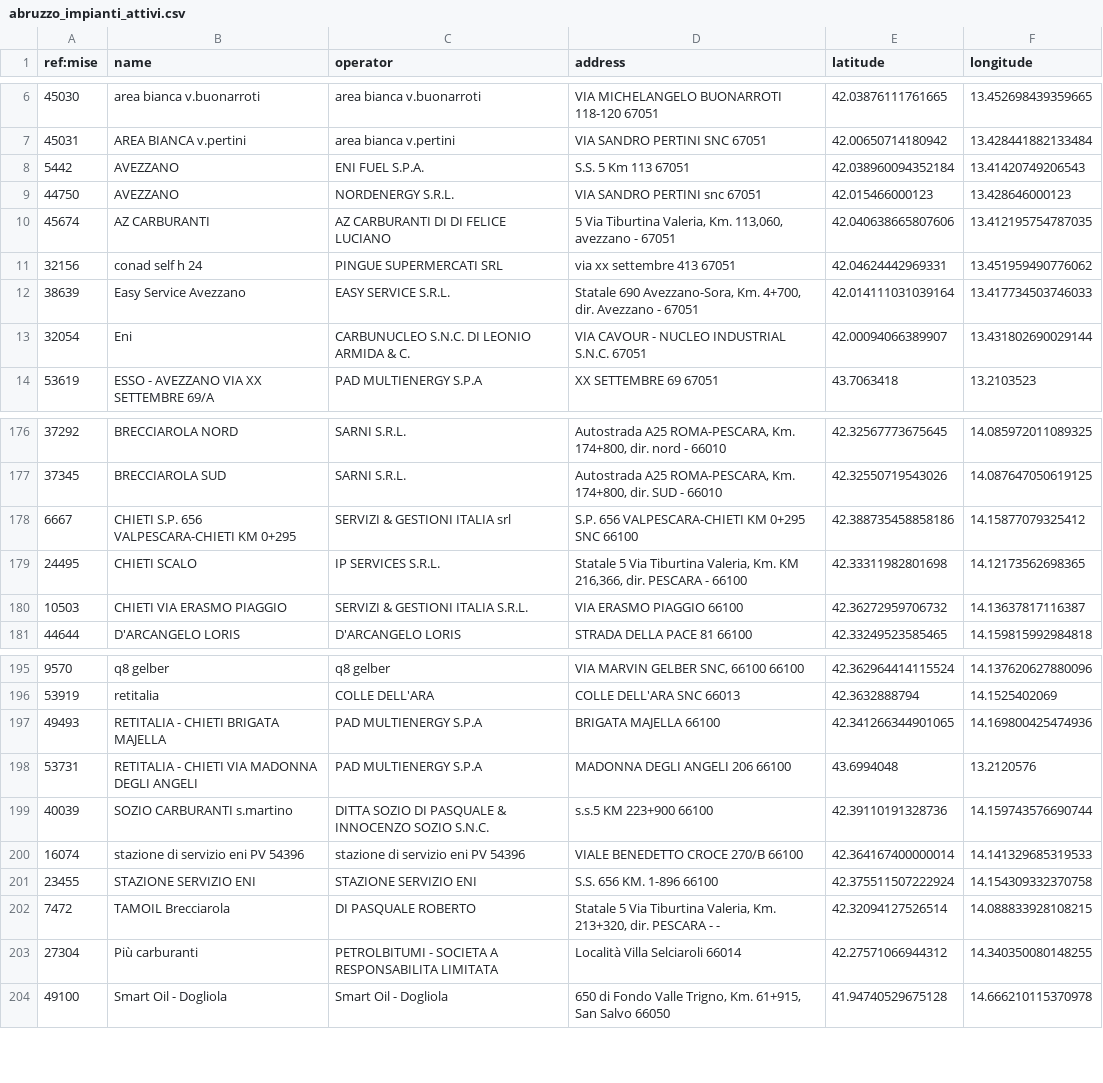
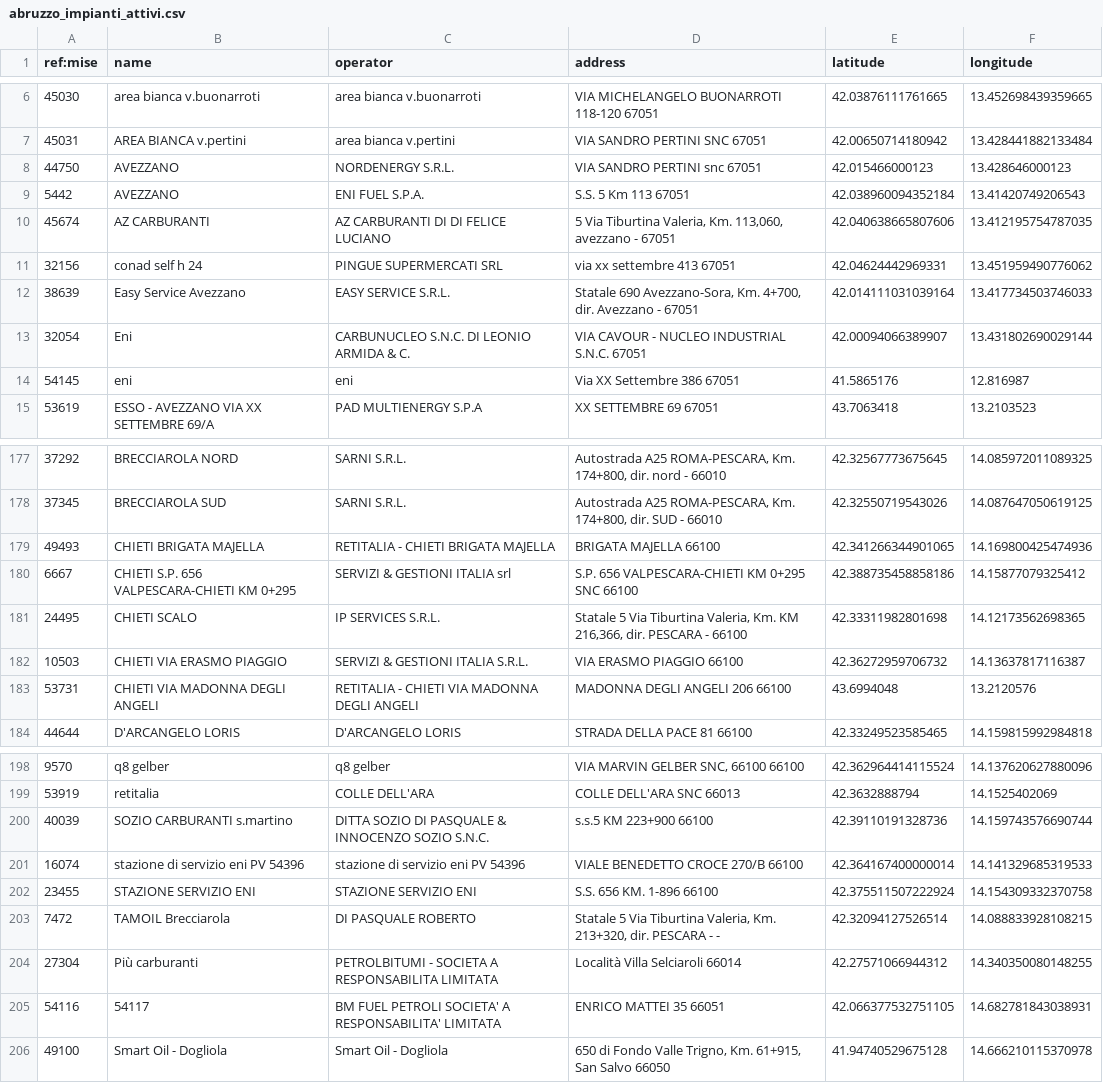
Before and after one commit to ricloy/stazionirifornimento, a CSV file: data/output/Abruzzo/abruzzo_impianti_attivi.csv, drawn as a sheet; only a part is shown, gaps mark what is left out; the diff covers the shown part only.

Commit message:
Latest data: 2022-06-26T07:35+00:00 (a total of 21846 fuel stations)

```diff
--- a/data/output/Abruzzo/abruzzo_impianti_attivi.csv
+++ b/data/output/Abruzzo/abruzzo_impianti_attivi.csv
@@ -7,4 +7,4 @@ ref:mise;name;operator;address;latitude;longitude
 45031;AREA BIANCA v.pertini;area bianca v.pertini;VIA SANDRO PERTINI SNC 67051;42.00650714180942;13.428441882133484
+44750;AVEZZANO;NORDENERGY S.R.L.;VIA SANDRO PERTINI  snc 67051;42.015466000123;13.428646000123
 5442;AVEZZANO;ENI FUEL S.P.A.;S.S. 5  Km 113  67051;42.038960094352184;13.41420749206543
-44750;AVEZZANO;NORDENERGY S.R.L.;VIA SANDRO PERTINI  snc 67051;42.015466000123;13.428646000123
 45674;AZ CARBURANTI;AZ CARBURANTI DI DI FELICE LUCIANO;5 Via Tiburtina Valeria, Km. 113,060, avezzano - 67051;42.040638665807606;13.412195754787035
@@ -13,2 +13,3 @@ ref:mise;name;operator;address;latitude;longitude
 32054;Eni;CARBUNUCLEO S.N.C. DI LEONIO ARMIDA & C.;VIA CAVOUR - NUCLEO INDUSTRIAL S.N.C. 67051;42.00094066389907;13.431802690029144
+54145;eni;eni;Via XX Settembre 386  67051;41.5865176;12.816987
 53619;ESSO - AVEZZANO VIA XX SETTEMBRE 69/A;PAD MULTIENERGY S.P.A;XX SETTEMBRE 69 67051;43.7063418;13.2103523
@@ -177,2 +178,3 @@ ref:mise;name;operator;address;latitude;longitude
 37345;BRECCIAROLA SUD;SARNI S.R.L.;Autostrada A25 ROMA-PESCARA, Km. 174+800, dir. SUD - 66010;42.32550719543026;14.087647050619125
+49493;CHIETI BRIGATA MAJELLA;RETITALIA - CHIETI BRIGATA MAJELLA;BRIGATA MAJELLA  66100;42.341266344901065;14.169800425474936
 6667;CHIETI S.P. 656 VALPESCARA-CHIETI KM 0+295;SERVIZI & GESTIONI ITALIA srl;S.P. 656 VALPESCARA-CHIETI KM 0+295 SNC 66100;42.388735458858186;14.15877079325412
@@ -180,2 +182,3 @@ ref:mise;name;operator;address;latitude;longitude
 10503;CHIETI VIA ERASMO PIAGGIO;SERVIZI & GESTIONI ITALIA S.R.L.;VIA ERASMO PIAGGIO  66100;42.36272959706732;14.13637817116387
+53731;CHIETI VIA MADONNA DEGLI ANGELI;RETITALIA - CHIETI VIA MADONNA DEGLI ANGELI;MADONNA DEGLI ANGELI 206 66100;43.6994048;13.2120576
 44644;D'ARCANGELO LORIS;D'ARCANGELO LORIS;STRADA DELLA PACE 81 66100;42.33249523585465;14.159815992984818
@@ -196,4 +199,2 @@ ref:mise;name;operator;address;latitude;longitude
 53919;retitalia;COLLE DELL'ARA;COLLE DELL'ARA SNC 66013;42.3632888794;14.1525402069
-49493;RETITALIA - CHIETI BRIGATA MAJELLA;PAD MULTIENERGY S.P.A;BRIGATA MAJELLA  66100;42.341266344901065;14.169800425474936
-53731;RETITALIA - CHIETI VIA MADONNA DEGLI ANGELI;PAD MULTIENERGY S.P.A;MADONNA DEGLI ANGELI 206 66100;43.6994048;13.2120576
 40039;SOZIO CARBURANTI s.martino;DITTA SOZIO DI PASQUALE & INNOCENZO SOZIO S.N.C.;s.s.5 KM 223+900   66100;42.39110191328736;14.159743576690744
@@ -203,2 +204,3 @@ ref:mise;name;operator;address;latitude;longitude
 27304;Più carburanti;PETROLBITUMI - SOCIETA A RESPONSABILITA LIMITATA;Località Villa Selciaroli  66014;42.27571066944312;14.340350080148255
+54116;54117;BM FUEL PETROLI SOCIETA' A RESPONSABILITA' LIMITATA;ENRICO MATTEI 35 66051;42.066377532751105;14.682781843038931
 49100;Smart Oil - Dogliola;Smart Oil - Dogliola;650 di Fondo Valle Trigno, Km. 61+915, San Salvo  66050;41.94740529675128;14.666210115370978
```
Also changed, not shown: 5 moved rows elsewhere in this file, data/output/Toscana/toscana_impianti_attivi.csv, 2 other files.
